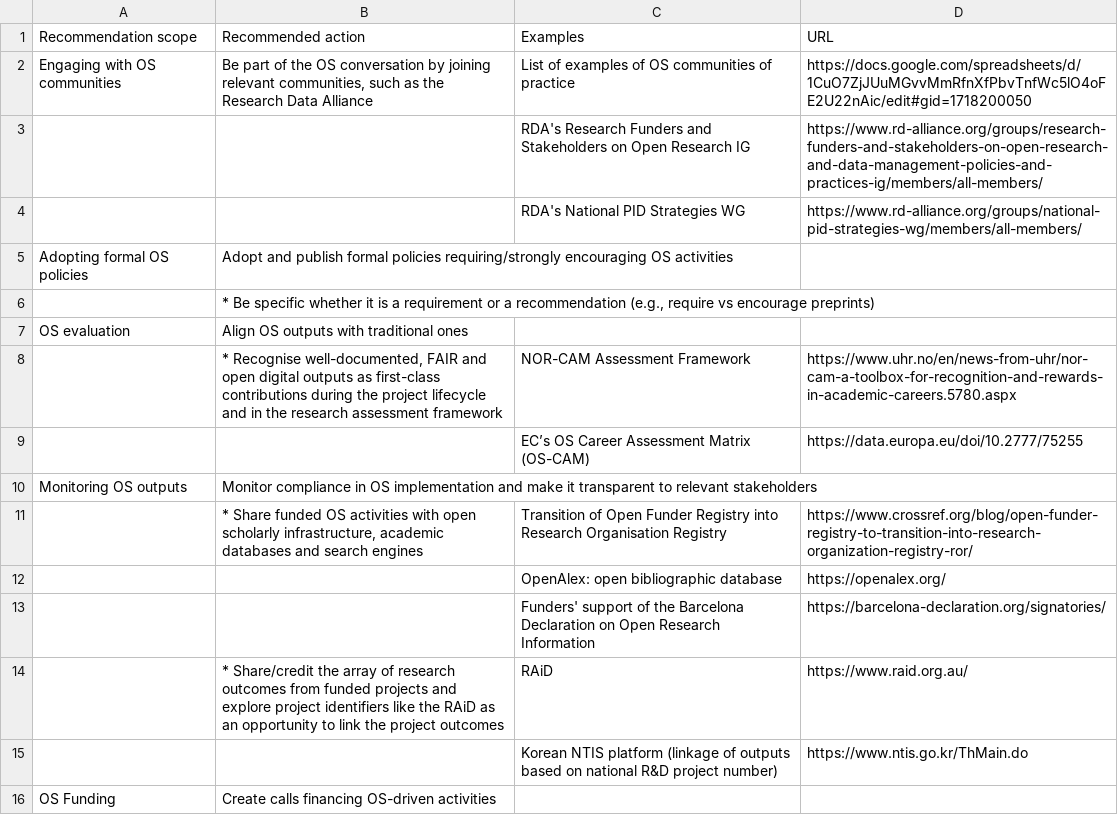
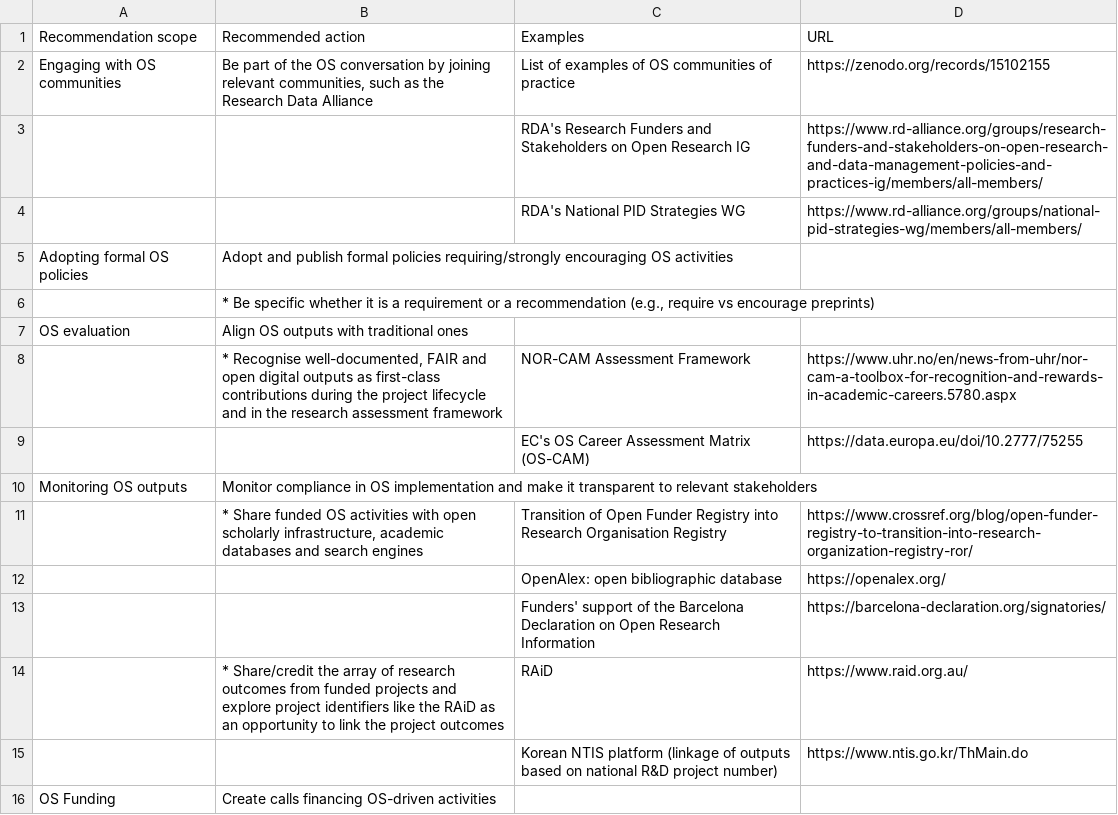
Before and after one commit to bienflorencia/rda-sharc-reco, a CSV file: tables/table2_recos_to_funders.csv, drawn as a sheet; only a part is shown.

Commit message:
final edits and PDF

```diff
--- a/tables/table2_recos_to_funders.csv
+++ b/tables/table2_recos_to_funders.csv
@@ -1,3 +1,3 @@
 Recommendation scope,Recommended action,Examples,URL
-Engaging with OS communities,"Be part of the OS conversation by joining relevant communities, such as the Research Data Alliance",List of examples of OS communities of practice,https://docs.google.com/spreadsheets/d/1CuO7ZjJUuMGvvMmRfnXfPbvTnfWc5lO4oFE2U22nAic/edit#gid=1718200050
+Engaging with OS communities,"Be part of the OS conversation by joining relevant communities, such as the Research Data Alliance",List of examples of OS communities of practice,https://zenodo.org/records/15102155
 ,,RDA's Research Funders and Stakeholders on Open Research IG,https://www.rd-alliance.org/groups/research-funders-and-stakeholders-on-open-research-and-data-management-policies-and-practices-ig/members/all-members/
@@ -8,3 +8,3 @@ OS evaluation,Align OS outputs with traditional ones,,
 ,"* Recognise well-documented, FAIR and open digital outputs as first-class contributions during the project lifecycle and in the research assessment framework ",NOR-CAM Assessment Framework,https://www.uhr.no/en/news-from-uhr/nor-cam-a-toolbox-for-recognition-and-rewards-in-academic-careers.5780.aspx
-,,EC’s OS Career Assessment Matrix (OS-CAM) ,https://data.europa.eu/doi/10.2777/75255
+,,EC's OS Career Assessment Matrix (OS-CAM) ,https://data.europa.eu/doi/10.2777/75255
 Monitoring OS outputs,Monitor compliance in OS implementation and make it transparent to relevant stakeholders,,
```
Also changed, not shown: 4 other files.
